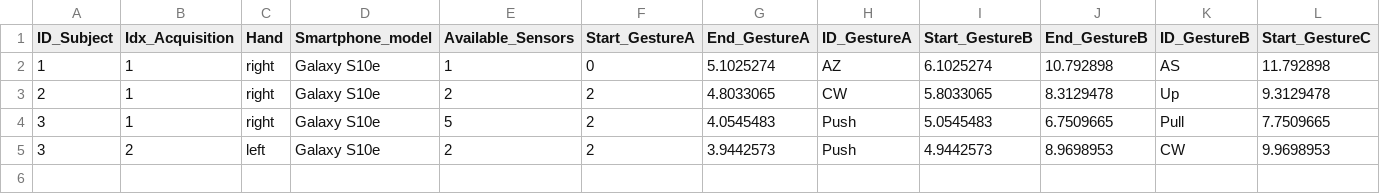
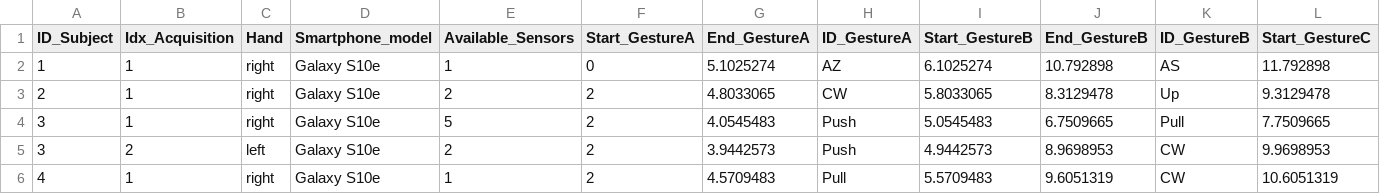
Before and after one commit to PCristian00/gesture_MAT, a CSV file: metadata.csv, drawn as a sheet; only a part is shown; rows hold the shown columns only; the diff names each change by its address in the sheet, - before the commit and + after, or states it on an @@ line.

```diff
--- a/metadata.csv
+++ b/metadata.csv
+row 6: 4 | 1 | right | Galaxy S10e | 1 | 2 | 4.5709483 | Pull | 5.5709483 | 9.6051319 | CW | 10.6051319
```
Also changed, not shown: 1 other file.
